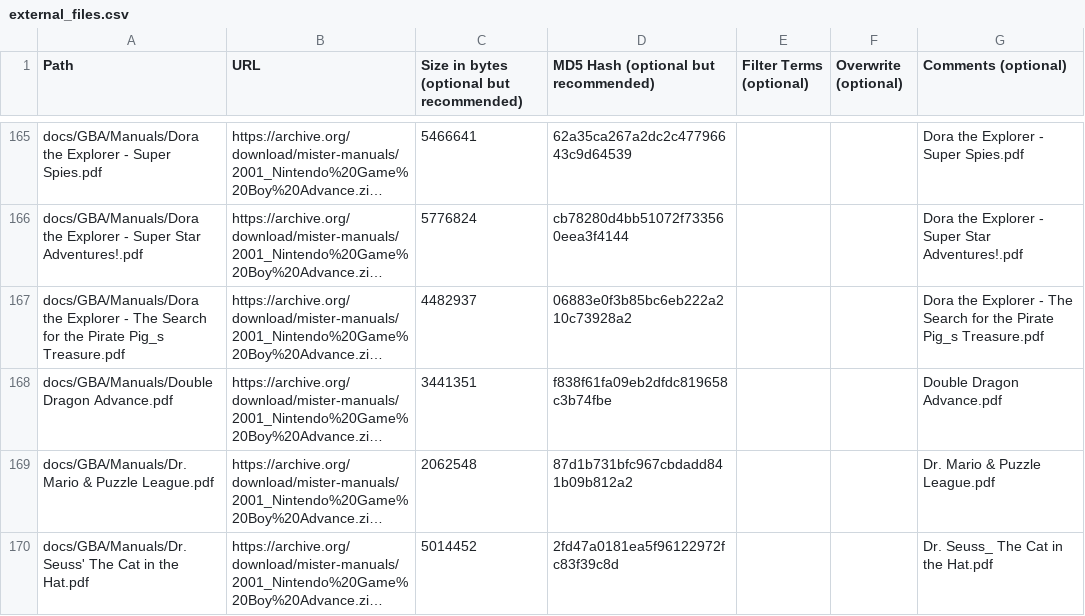
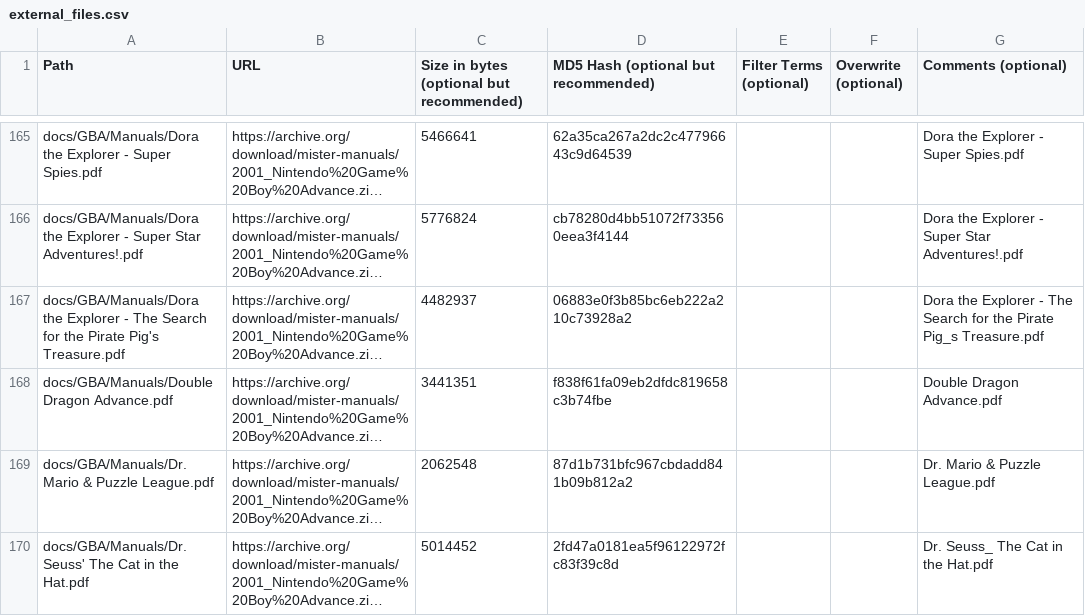
Before and after one commit to ajgowans/manualsdb-gba, a CSV file: external_files.csv, drawn as a sheet; only a part is shown, gaps mark what is left out; long unchanged cells end in …; the diff names each change by its address in the sheet, - before the commit and + after, or states it on an @@ line.

Commit message:
Update external_files.csv

```diff
--- a/external_files.csv
+++ b/external_files.csv
-A167 (Path): …the Pirate Pig_s Treasure.pdf
+A167 (Path): …the Pirate Pig's Treasure.pdf
```
